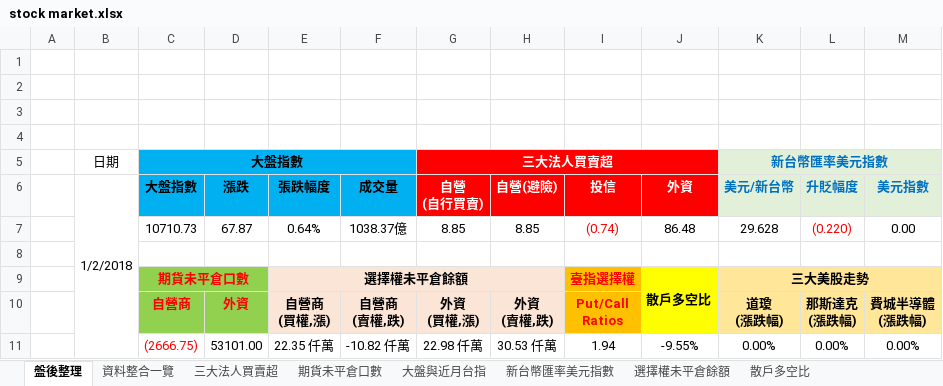
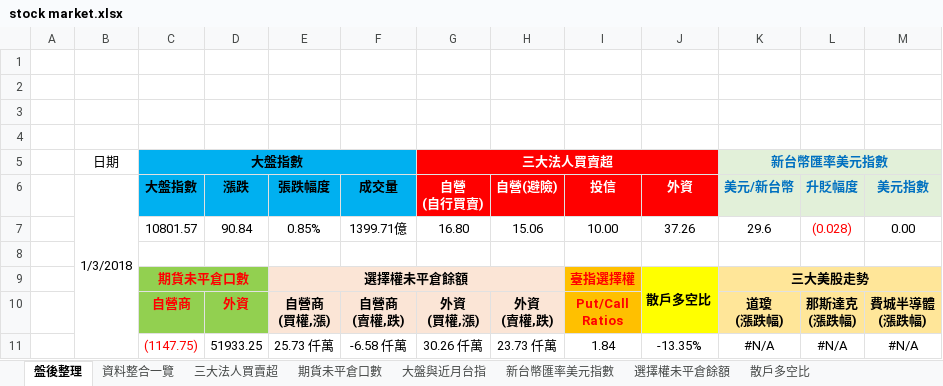
Before and after one commit to g301876/investment, an Excel workbook: stock market.xlsx, sheet 盤後整理, drawn as a sheet; values as stored, in another font and other column widths than the file's, no borders; charts and pictures not drawn; removed rows and columns are numbered as before the commit, all else as after; the diff names each change by its address in the sheet, - before the commit and + after, or states it on an @@ line.

```diff
--- a/stock market.xlsx (sheet 盤後整理)
+++ b/stock market.xlsx (sheet 盤後整理)
-B6: 1/2/2018
+B6: 1/3/2018
-row 7:  |  | 10710.73 | 67.87 | 0.64% | 1038.37億 | 8.85 | 8.85 | (0.74) | 86.48 | 29.628 | (0.220) | 0.00
+row 7:  |  | 10801.57 | 90.84 | 0.85% | 1399.71億 | 16.80 | 15.06 | 10.00 | 37.26 | 29.6 | (0.028) | 0.00
-row 11:  |  | (2666.75) | 53101.00 | 22.35 仟萬 | -10.82 仟萬 | 22.98 仟萬 | 30.53 仟萬 | 1.94 | -9.55% | 0.00% | 0.00% | 0.00%
+row 11:  |  | (1147.75) | 51933.25 | 25.73 仟萬 | -6.58 仟萬 | 30.26 仟萬 | 23.73 仟萬 | 1.84 | -13.35% | #N/A | #N/A | #N/A
```
Also changed, not shown: sheet 資料整合一覽, sheet 期貨大額交易人未沖銷部位, sheet 期貨未平倉口數, sheet 散戶多空比, sheet 大盤與近月台指, sheet 選擇權未平倉餘額, 3 more sheets, charts or pictures, tpex.xlsx, twse.xlsx.
